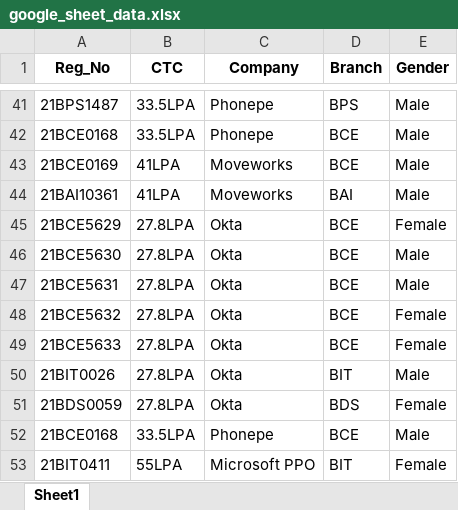
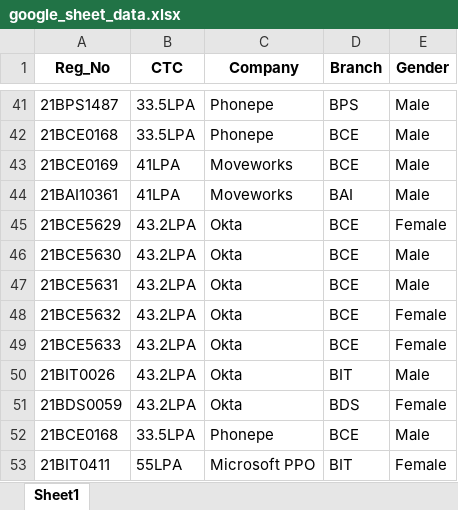
Before and after one commit to whysumedh/vit-placements-tracker, an Excel workbook: google_sheet_data.xlsx, sheet Sheet1, drawn as a sheet; only a part is shown, gaps mark what is left out; values as stored, in another font and other column widths than the file's, no borders; the diff names each change by its address in the sheet, - before the commit and + after, or states it on an @@ line.

```diff
--- a/google_sheet_data.xlsx (sheet Sheet1)
+++ b/google_sheet_data.xlsx (sheet Sheet1)
-B45:B51 (CTC): 27.8LPA
+B45:B51 (CTC): 43.2LPA
```
Also changed, not shown: 1 other file.
